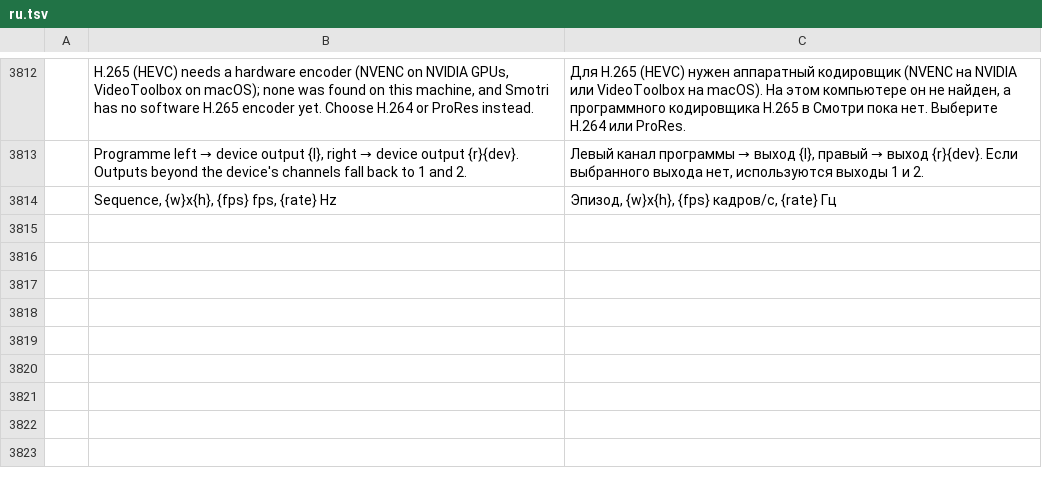
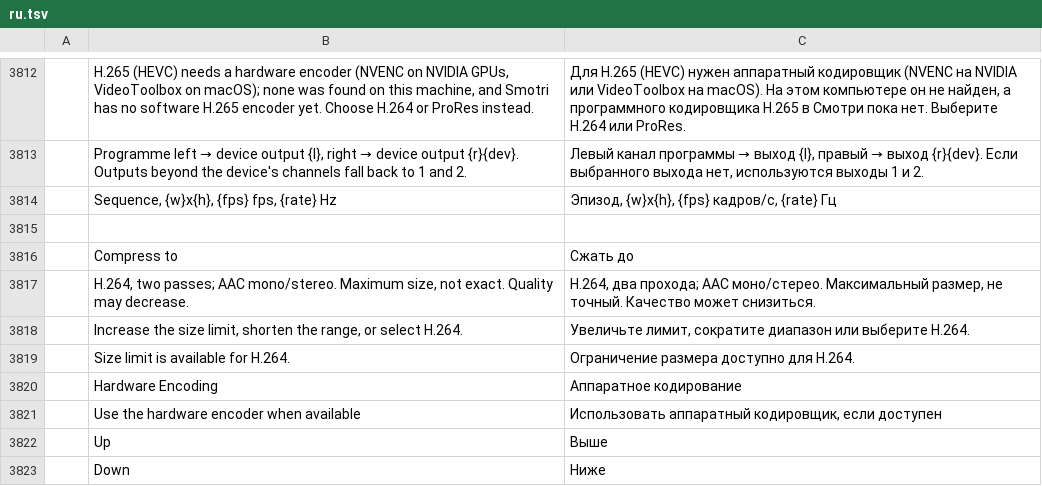
Before and after one commit to geekuser24/smotri, a TSV file: crates/ui-egui/src/i18n/ru.tsv, drawn as a sheet; only a part is shown, gaps mark what is left out; the diff names each change by its address in the sheet, - before the commit and + after, or states it on an @@ line.

Commit message:
SMOTRI-7: add verified maximum-size two-pass H264 exports

```diff
--- a/crates/ui-egui/src/i18n/ru.tsv
+++ b/crates/ui-egui/src/i18n/ru.tsv
+row 3815: (empty)
+row 3816:  | Compress to | Сжать до
+row 3817:  | H.264, two passes; AAC mono/stereo. Maximum size, not exact. Quality may decrease. | H.264, два прохода; AAC моно/стерео. Максимальный размер, не точный. Качество может снизиться.
+row 3818:  | Increase the size limit, shorten the range, or select H.264. | Увеличьте лимит, сократите диапазон или выберите H.264.
+row 3819:  | Size limit is available for H.264. | Ограничение размера доступно для H.264.
+row 3820:  | Hardware Encoding | Аппаратное кодирование
+row 3821:  | Use the hardware encoder when available | Использовать аппаратный кодировщик, если доступен
+row 3822:  | Up | Выше
+row 3823:  | Down | Ниже
```
Also changed, not shown: 9 other files.
